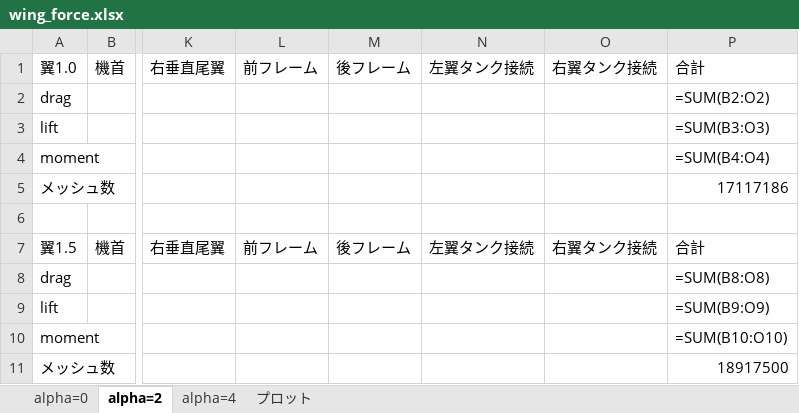
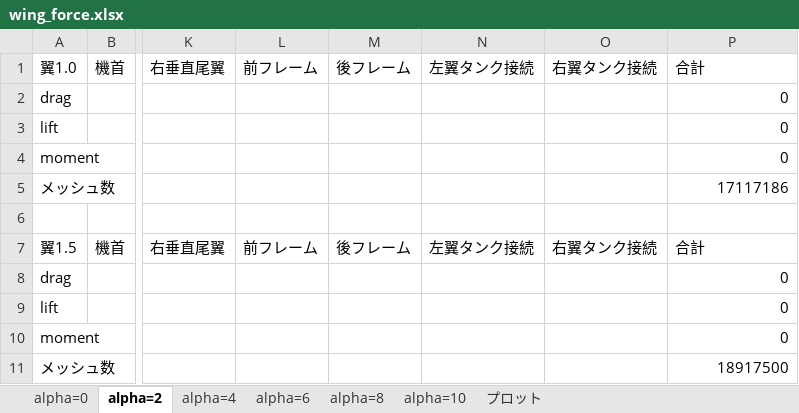
Before and after one commit to kouwaadaa/force_calc, an Excel workbook: wing_force.xlsx, sheet alpha=2, drawn as a sheet; only a part is shown, gaps mark what is left out; values as stored, in another font and other column widths than the file's, no borders; formulas without a stored value are shown as written; the diff names each change by its address in the sheet, - before the commit and + after, or states it on an @@ line.

```diff
--- a/wing_force.xlsx (sheet alpha=2)
+++ b/wing_force.xlsx (sheet alpha=2)
+sheet tab: alpha=6
+sheet tab: alpha=8
+sheet tab: alpha=10
-P2: =SUM(B2:O2)
+P2: 0
-P3: =SUM(B3:O3)
+P3: 0
-P4: =SUM(B4:O4)
+P4: 0
-P8: =SUM(B8:O8)
+P8: 0
-P9: =SUM(B9:O9)
+P9: 0
-P10: =SUM(B10:O10)
+P10: 0
```
Also changed, not shown: sheet alpha=4, sheet プロット, sheet alpha=0, charts or pictures, 1 other file.
